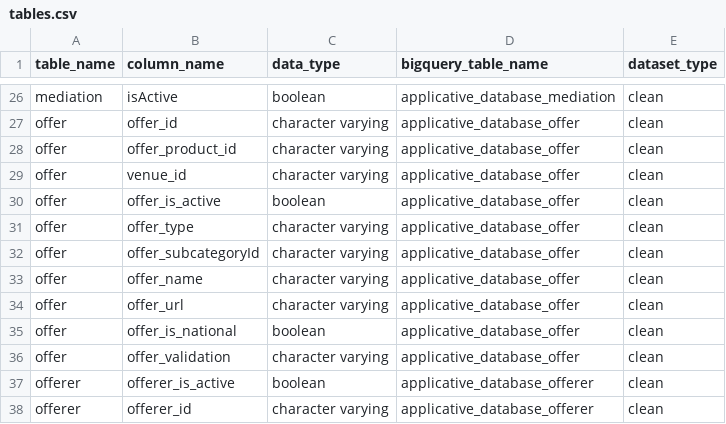
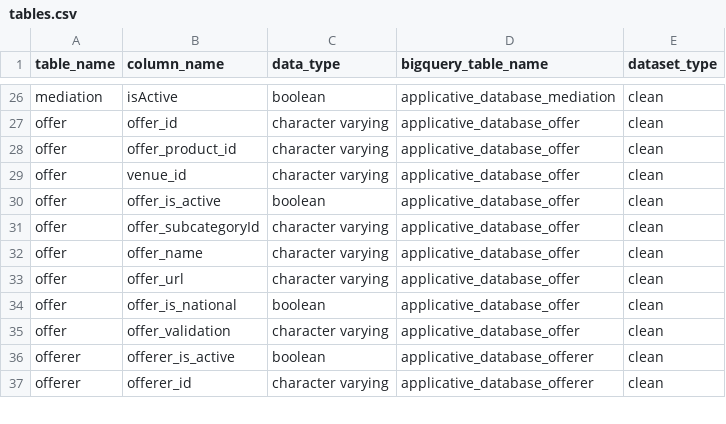
Before and after one commit to pass-culture/data-gcp, a CSV file: orchestration/dags/tables.csv, drawn as a sheet; only a part is shown, gaps mark what is left out.

Commit message:
(PC-11404) Remove offer type

```diff
--- a/orchestration/dags/tables.csv
+++ b/orchestration/dags/tables.csv
@@ -30,3 +30,2 @@ offer,venue_id,character varying,applicative_database_offer,clean
 offer,offer_is_active,boolean,applicative_database_offer,clean
-offer,offer_type,character varying,applicative_database_offer,clean
 offer,offer_subcategoryId,character varying,applicative_database_offer,clean
```
Also changed, not shown: 4 other files.
